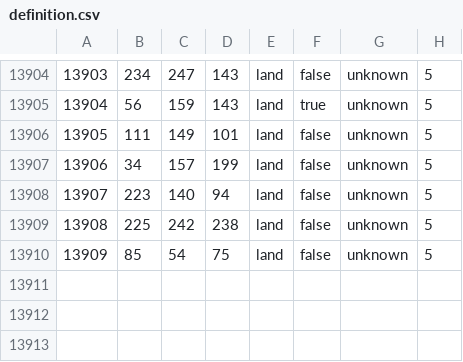
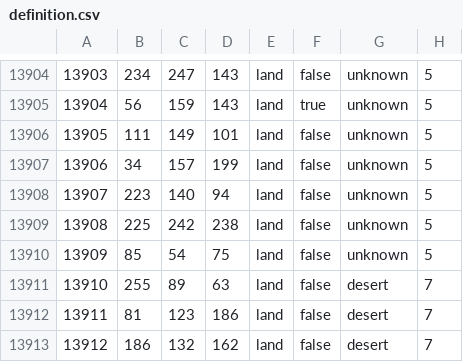
Before and after one commit to swf541/ColdWarIronCurtain, a CSV file: Cold War Iron Curtain/map/definition.csv, drawn as a sheet; only a part is shown, gaps mark what is left out; the diff names each change by its address in the sheet, - before the commit and + after, or states it on an @@ line.

```diff
--- a/Cold War Iron Curtain/map/definition.csv
+++ b/Cold War Iron Curtain/map/definition.csv
+row 13911: 13910 | 255 | 89 | 63 | land | false | desert | 7
+row 13912: 13911 | 81 | 123 | 186 | land | false | desert | 7
+row 13913: 13912 | 186 | 132 | 162 | land | false | desert | 7
```
Also changed, not shown: 28 other files.
